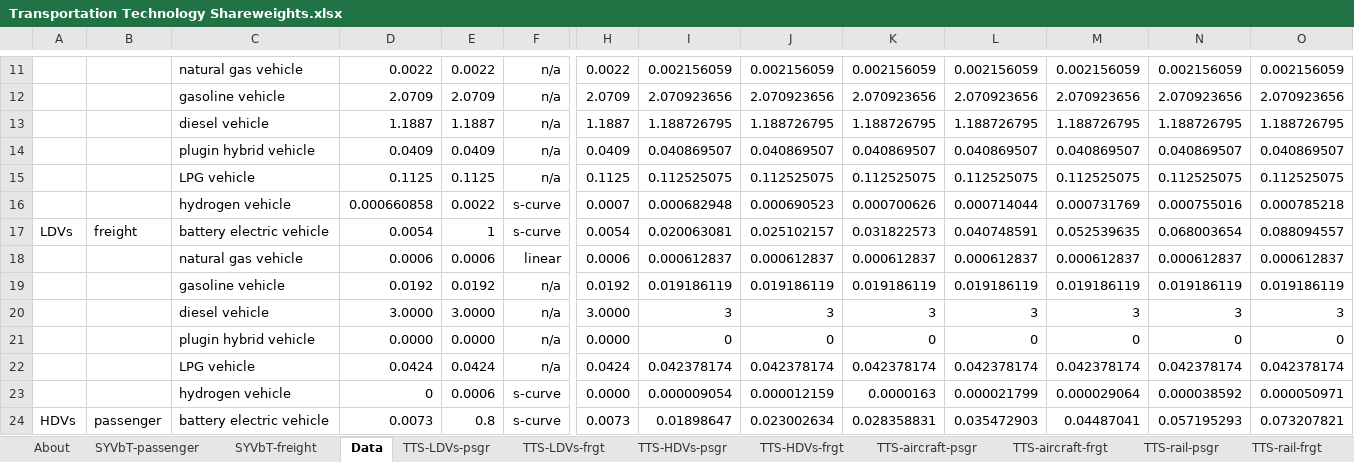
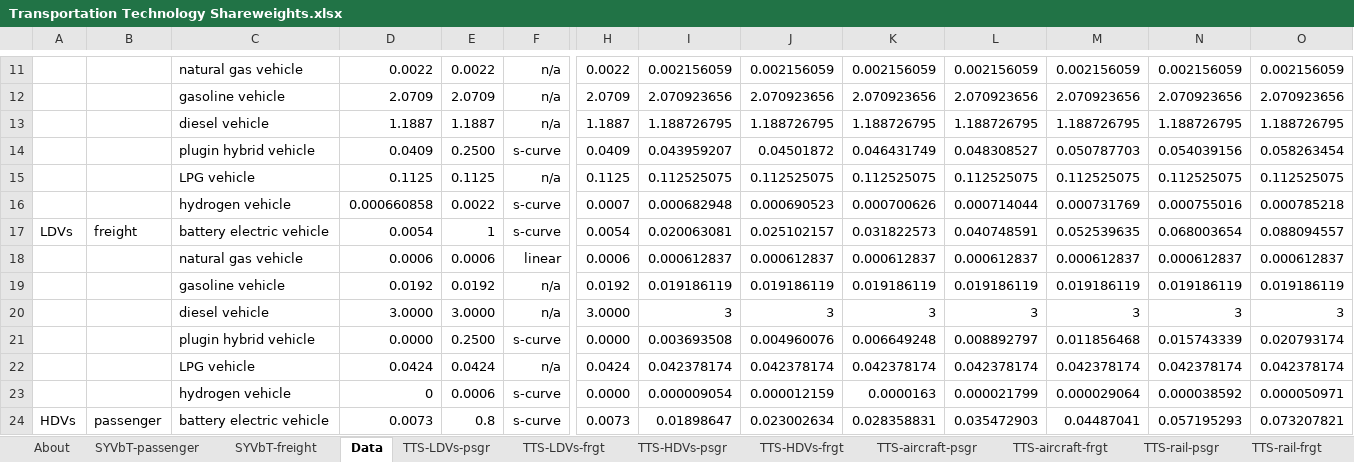
Before and after one commit to EnergyInnovation/eps-southkorea, an Excel workbook: InputData/trans/TTS/Transportation Technology Shareweights.xlsx, sheet Data, drawn as a sheet; only a part is shown, gaps mark what is left out; values as stored, in another font and other column widths than the file's, no borders; charts and pictures not drawn; removed rows and columns are numbered as before the commit, all else as after; rows hold the shown columns only; the diff names each change by its address in the sheet, - before the commit and + after, or states it on an @@ line.

Commit message:
Transportation calibration

```diff
--- a/InputData/trans/TTS/Transportation Technology Shareweights.xlsx (sheet Data)
+++ b/InputData/trans/TTS/Transportation Technology Shareweights.xlsx (sheet Data)
-row 14:  |  | plugin hybrid vehicle | 0.0409 | 0.0409 | n/a | 0.0409 | 0.040869507 | 0.040869507 | 0.040869507 | 0.040869507 | 0.040869507 | 0.040869507 | 0.040869507
+row 14:  |  | plugin hybrid vehicle | 0.0409 | 0.2500 | s-curve | 0.0409 | 0.043959207 | 0.04501872 | 0.046431749 | 0.048308527 | 0.050787703 | 0.054039156 | 0.058263454
-row 21:  |  | plugin hybrid vehicle | 0.0000 | 0.0000 | n/a | 0.0000 | 0 | 0 | 0 | 0 | 0 | 0 | 0
+row 21:  |  | plugin hybrid vehicle | 0.0000 | 0.2500 | s-curve | 0.0000 | 0.003693508 | 0.004960076 | 0.006649248 | 0.008892797 | 0.011856468 | 0.015743339 | 0.020793174
```
Also changed, not shown: sheet TTS-LDVs-frgt, sheet TTS-LDVs-psgr, charts or pictures, InputData/trans/AVL/Avg Vehicle Lifetime.xlsx, InputData/trans/SoCDTtiNTY/Share of Cargo Dist Transported that is New This Year.xlsx, 4 other files.
